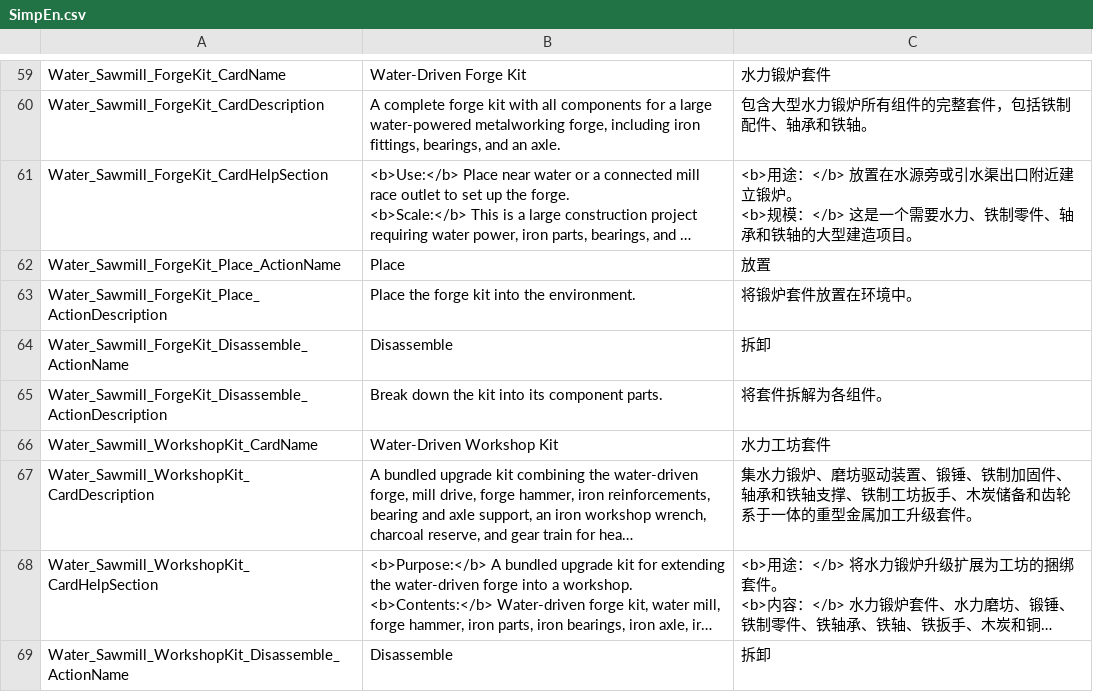
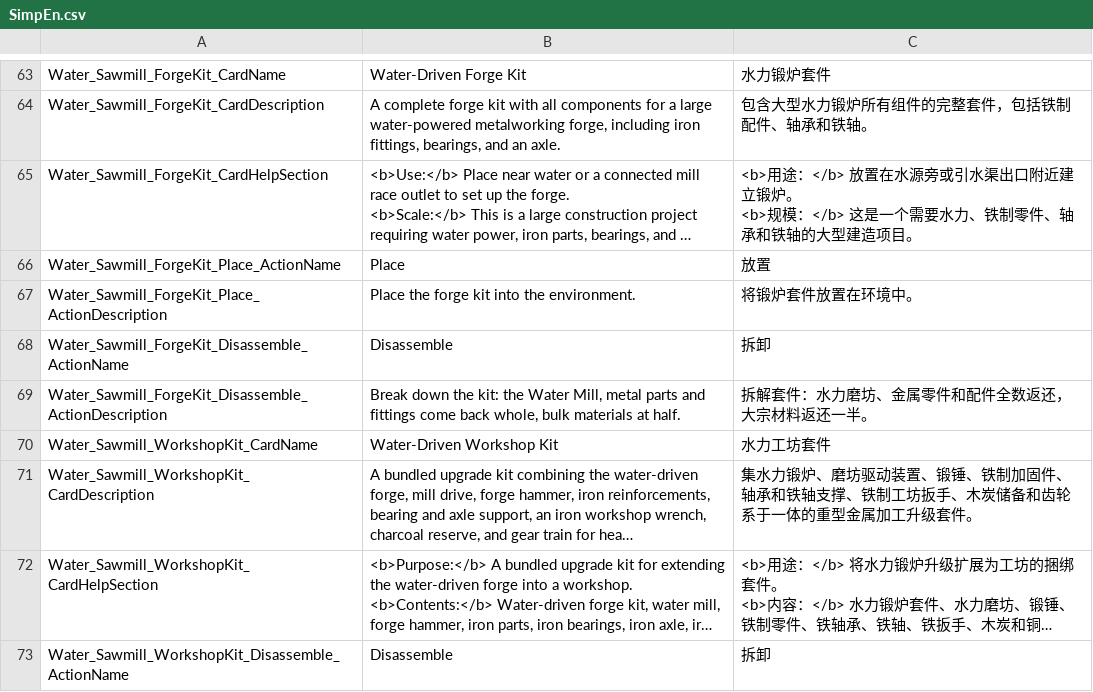
Before and after one commit to Jaredcscott/CSFF_Mods_CrispyWhips, a CSV file: Water_Driven_Infrastructure/Localization/SimpEn.csv, drawn as a sheet; only a part is shown, gaps mark what is left out; long unchanged cells end in …; the diff covers the shown part only.

```diff
--- a/Water_Driven_Infrastructure/Localization/SimpEn.csv
+++ b/Water_Driven_Infrastructure/Localization/SimpEn.csv
@@ -88,3 +96,3 @@ Water_Sawmill_ForgeKit_Place_ActionDescription,Place the forge kit into the envi
 Water_Sawmill_ForgeKit_Disassemble_ActionName,Disassemble,拆卸
-Water_Sawmill_ForgeKit_Disassemble_ActionDescription,Break down the kit into its component parts.,将套件拆解为各组件。
+Water_Sawmill_ForgeKit_Disassemble_ActionDescription,"Break down the kit: the Water Mill, metal parts and fittings come back whole, bulk materials at half.",拆解套件：水力磨坊、金属零件和配件全数返还，大宗材料返还一半。
 Water_Sawmill_WorkshopKit_CardName,Water-Driven Workshop Kit,水力工坊套件
```
Also changed, not shown: 9 added rows and 77 edited cells elsewhere in this file, Water_Driven_Infrastructure/Localization/SimpCn.csv, 44 other files.
